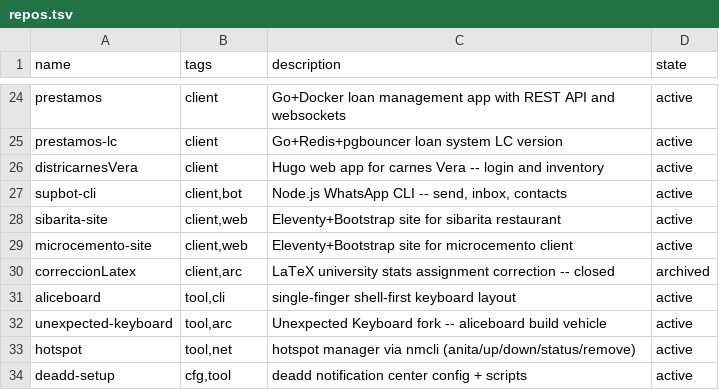
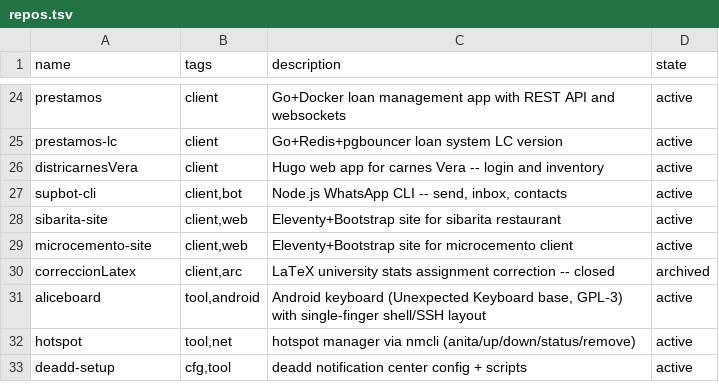
Before and after one commit to catwilo/unix-toolkit, a TSV file: repos.tsv, drawn as a sheet; only a part is shown, gaps mark what is left out.

Commit message:
chore: unify aliceboard+unexpected-keyboard, drop fork entry

```diff
--- a/repos.tsv
+++ b/repos.tsv
@@ -30,4 +30,3 @@ microcemento-site	client,web	Eleventy+Bootstrap site for microcemento client	act
 correccionLatex	client,arc	LaTeX university stats assignment correction -- closed	archived
-aliceboard	tool,cli	single-finger shell-first keyboard layout	active
-unexpected-keyboard	tool,arc	Unexpected Keyboard fork -- aliceboard build vehicle	active
+aliceboard	tool,android	Android keyboard (Unexpected Keyboard base, GPL-3) with single-finger shell/SSH layout	active
 hotspot	tool,net	hotspot manager via nmcli (anita/up/down/status/remove)	active
```
